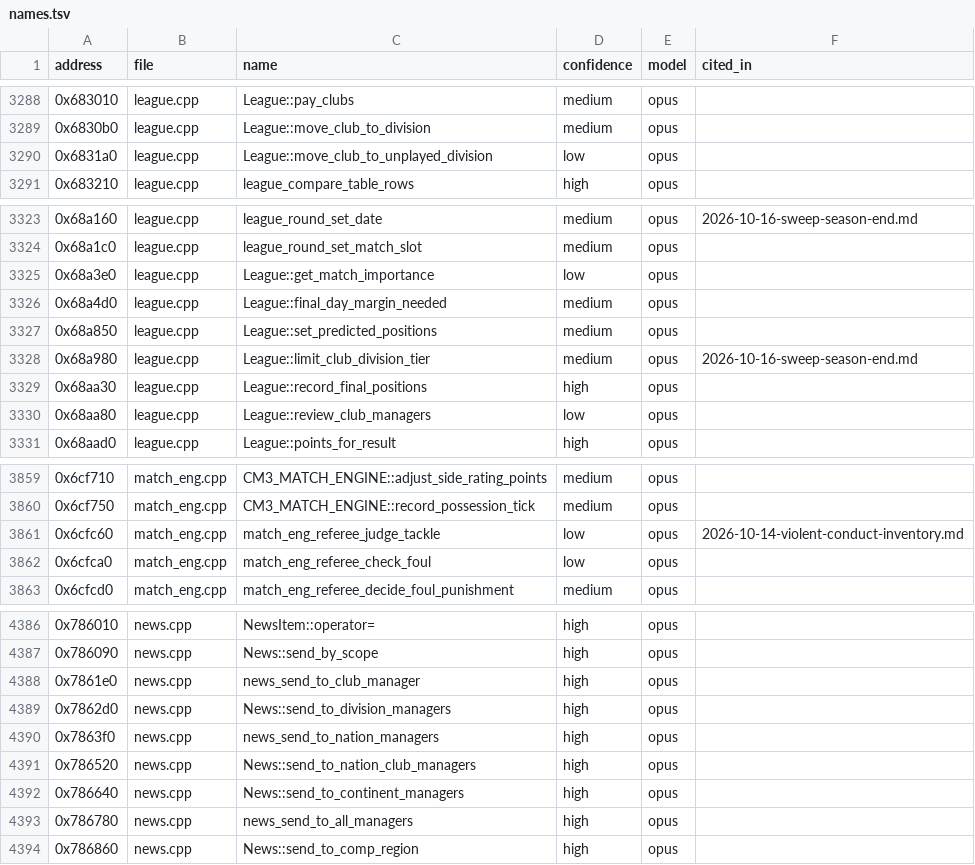
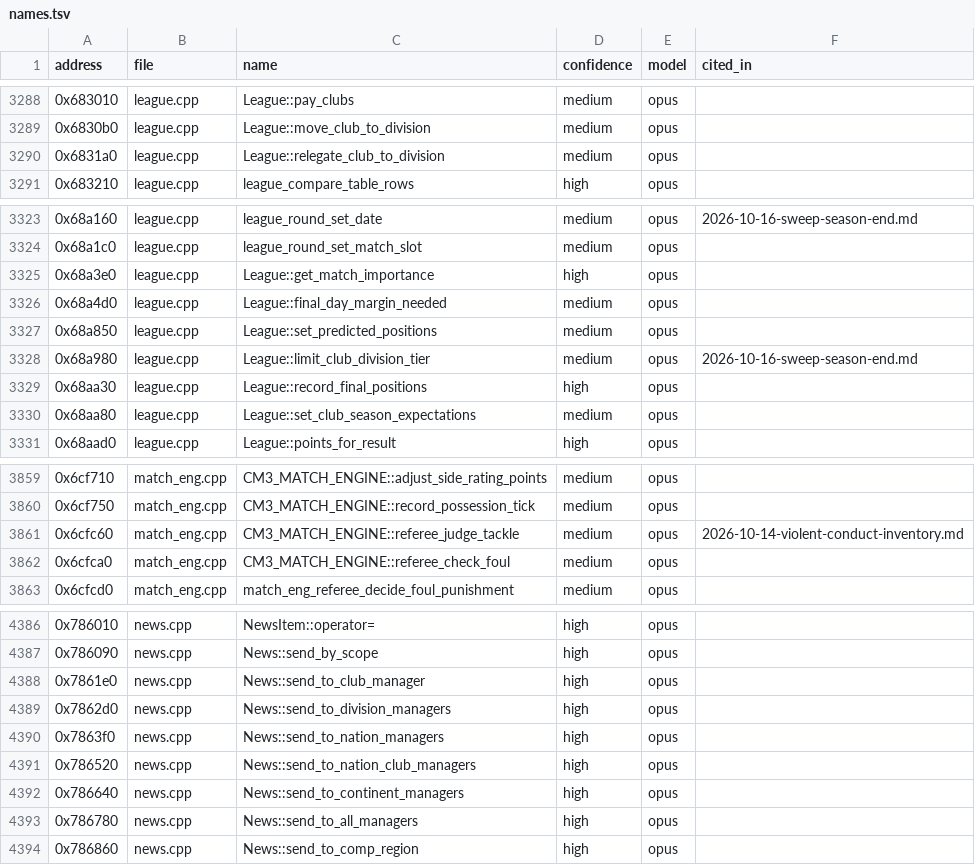
Before and after one commit to maxevans60/cm0102-bosman-edition, a TSV file: docs/research/function-map/names.tsv, drawn as a sheet; only a part is shown, gaps mark what is left out; the diff covers the shown part only.

```diff
--- a/docs/research/function-map/names.tsv
+++ b/docs/research/function-map/names.tsv
@@ -3289,3 +3289,3 @@ address	file	name	confidence	model	cited_in
 0x6830b0	league.cpp	League::move_club_to_division	medium	opus	
-0x6831a0	league.cpp	League::move_club_to_unplayed_division	low	opus	
+0x6831a0	league.cpp	League::relegate_club_to_division	medium	opus	
 0x683210	league.cpp	league_compare_table_rows	high	opus	
@@ -3324,3 +3324,3 @@ address	file	name	confidence	model	cited_in
 0x68a1c0	league.cpp	league_round_set_match_slot	medium	opus	
-0x68a3e0	league.cpp	League::get_match_importance	low	opus	
+0x68a3e0	league.cpp	League::get_match_importance	high	opus	
 0x68a4d0	league.cpp	League::final_day_margin_needed	medium	opus	
@@ -3329,3 +3329,3 @@ address	file	name	confidence	model	cited_in
 0x68aa30	league.cpp	League::record_final_positions	high	opus	
-0x68aa80	league.cpp	League::review_club_managers	low	opus	
+0x68aa80	league.cpp	League::set_club_season_expectations	medium	opus	
 0x68aad0	league.cpp	League::points_for_result	high	opus	
@@ -3860,4 +3860,4 @@ address	file	name	confidence	model	cited_in
 0x6cf750	match_eng.cpp	CM3_MATCH_ENGINE::record_possession_tick	medium	opus	
-0x6cfc60	match_eng.cpp	match_eng_referee_judge_tackle	low	opus	2026-10-14-violent-conduct-inventory.md
-0x6cfca0	match_eng.cpp	match_eng_referee_check_foul	low	opus	
+0x6cfc60	match_eng.cpp	CM3_MATCH_ENGINE::referee_judge_tackle	medium	opus	2026-10-14-violent-conduct-inventory.md
+0x6cfca0	match_eng.cpp	CM3_MATCH_ENGINE::referee_check_foul	medium	opus	
 0x6cfcd0	match_eng.cpp	match_eng_referee_decide_foul_punishment	medium	opus	
@@ -4387,8 +4387,8 @@ address	file	name	confidence	model	cited_in
 0x786090	news.cpp	News::send_by_scope	high	opus	
-0x7861e0	news.cpp	news_send_to_club_manager	high	opus	
+0x7861e0	news.cpp	News::send_to_club_manager	high	opus	
 0x7862d0	news.cpp	News::send_to_division_managers	high	opus	
-0x7863f0	news.cpp	news_send_to_nation_managers	high	opus	
+0x7863f0	news.cpp	News::send_to_nation_managers	high	opus	
 0x786520	news.cpp	News::send_to_nation_club_managers	high	opus	
 0x786640	news.cpp	News::send_to_continent_managers	high	opus	
-0x786780	news.cpp	news_send_to_all_managers	high	opus	
+0x786780	news.cpp	News::send_to_all_managers	high	opus	
 0x786860	news.cpp	News::send_to_comp_region	high	opus	
```
Also changed, not shown: 39 edited cells elsewhere in this file, 25 other files.
